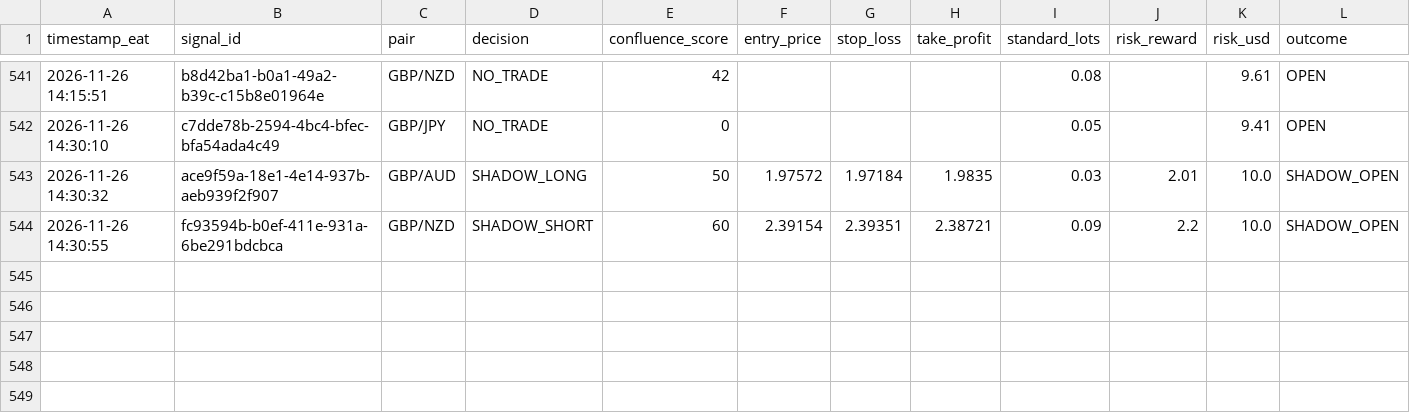
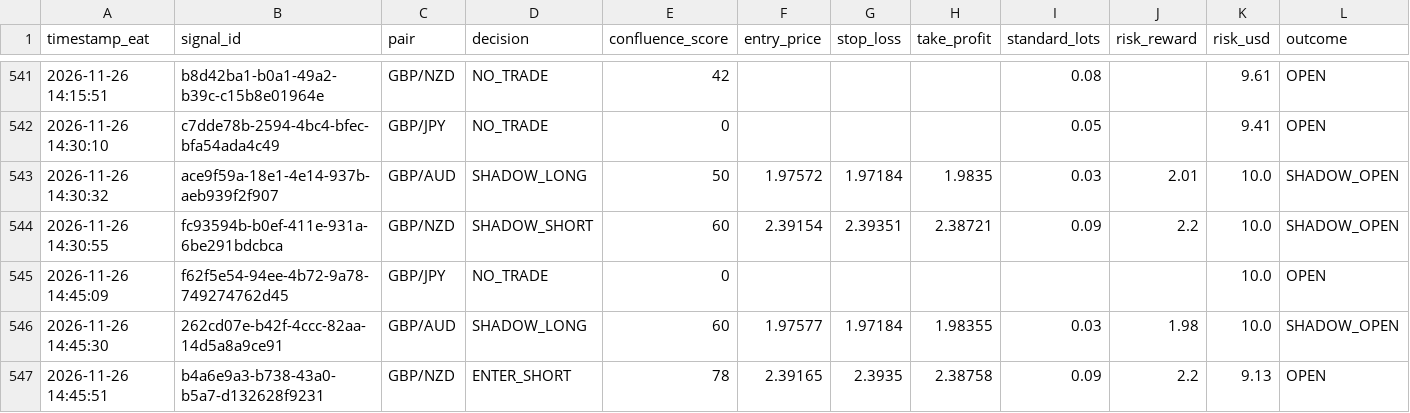
Before and after one commit to Kidu27/ai-trading-copilot, a CSV file: trades_log.csv, drawn as a sheet; only a part is shown, gaps mark what is left out; rows hold the shown columns only; the diff names each change by its address in the sheet, - before the commit and + after, or states it on an @@ line.

Commit message:
[memory] Scan cycle completed & outcomes tracked (trades_log.csv)

```diff
--- a/trades_log.csv
+++ b/trades_log.csv
+row 545: 2026-11-26 14:45:09 | f62f5e54-94ee-4b72-9a78-749274762d45 | GBP/JPY | NO_TRADE | 0 |  |  |  |  |  | 10.0 | OPEN
+row 546: 2026-11-26 14:45:30 | 262cd07e-b42f-4ccc-82aa-14d5a8a9ce91 | GBP/AUD | SHADOW_LONG | 60 | 1.97577 | 1.97184 | 1.98355 | 0.03 | 1.98 | 10.0 | SHADOW_OPEN
+row 547: 2026-11-26 14:45:51 | b4a6e9a3-b738-43a0-b5a7-d132628f9231 | GBP/NZD | ENTER_SHORT | 78 | 2.39165 | 2.3935 | 2.38758 | 0.09 | 2.2 | 9.13 | OPEN
```
